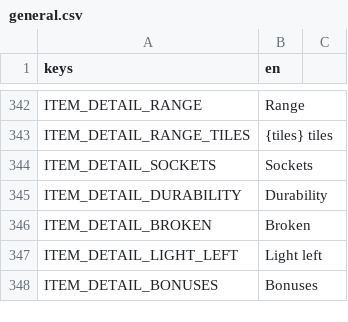
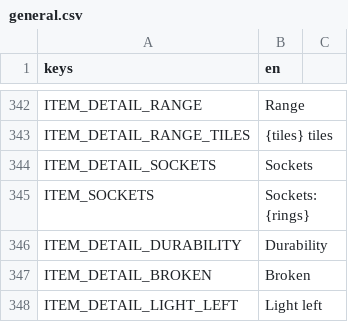
Before and after one commit to tfelix/bestia-behemoth, a CSV file: bestia-client/src/Localization/general.csv, drawn as a sheet; only a part is shown, gaps mark what is left out; the shorter side is filled out with more unchanged rows.

```diff
--- a/bestia-client/src/Localization/general.csv
+++ b/bestia-client/src/Localization/general.csv
@@ -344,2 +344,3 @@ ITEM_DETAIL_RANGE_TILES,{tiles} tiles
 ITEM_DETAIL_SOCKETS,Sockets
+ITEM_SOCKETS,Sockets: {rings}
 ITEM_DETAIL_DURABILITY,Durability
```
Also changed, not shown: 2 other files.
